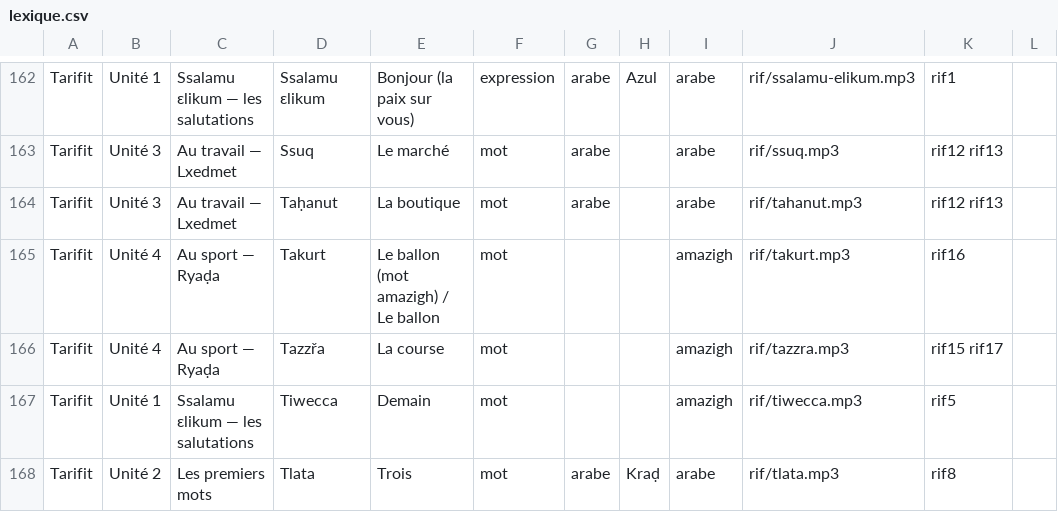
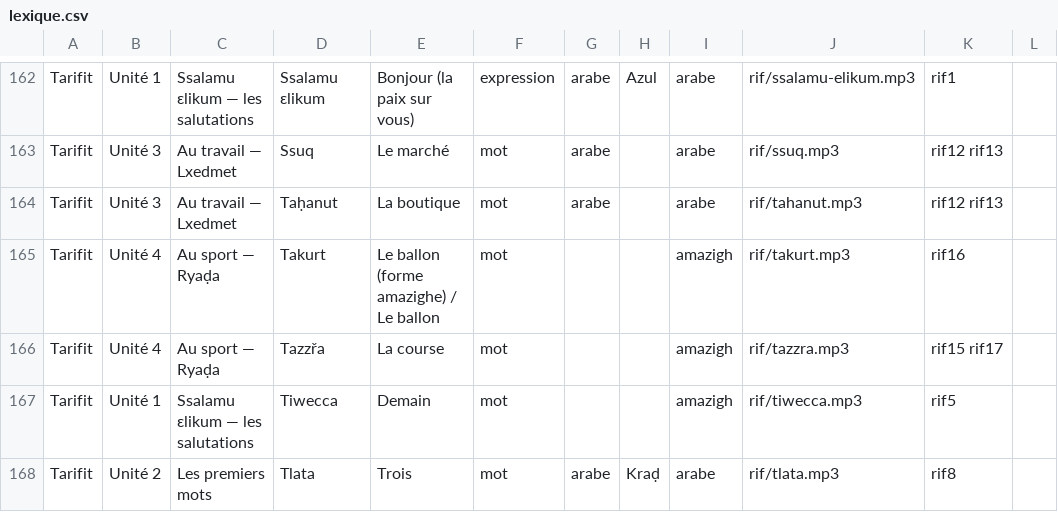
Before and after one commit to selim-digital/TAMASPEAK, a CSV file: lexique.csv, drawn as a sheet; only a part is shown, gaps mark what is left out; the diff names each change by its address in the sheet, - before the commit and + after, or states it on an @@ line.

```diff
--- a/lexique.csv
+++ b/lexique.csv
-E165: Le ballon (mot amazigh) / Le ballon
+E165: Le ballon (forme amazighe) / Le ballon
```
Also changed, not shown: 4 other files.
